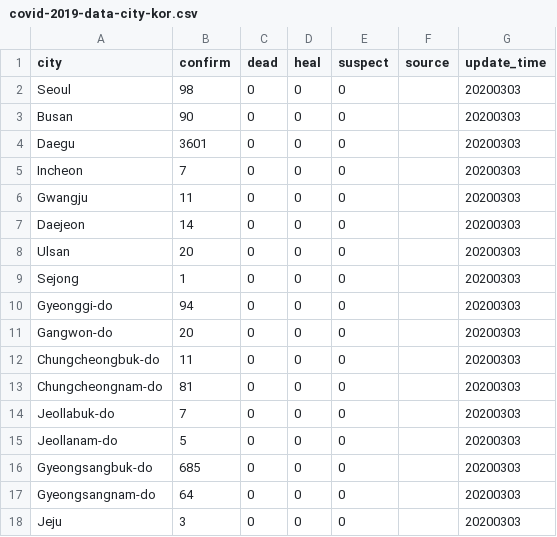
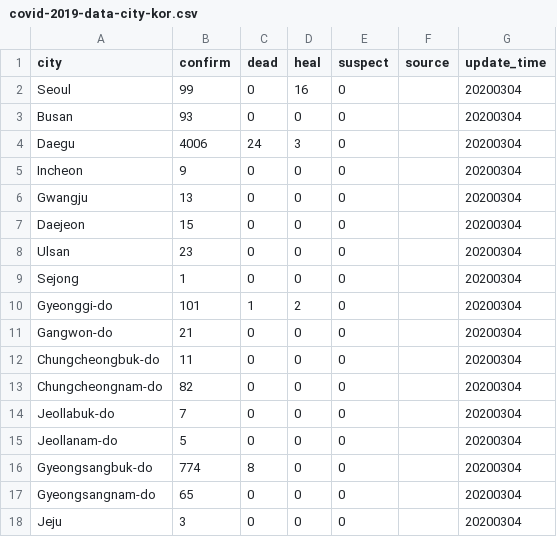
Before and after one commit to hyperion-hyn/COVID-2019-DATA, a CSV file: total/covid-2019-data-city-kor.csv, drawn as a sheet.

Commit message:
Updated total no. of confirmed cases in Jpn on 4th March

```diff
--- a/total/covid-2019-data-city-kor.csv
+++ b/total/covid-2019-data-city-kor.csv
@@ -1,18 +1,18 @@
 city,confirm,dead,heal,suspect,source,update_time
-Seoul,98,0,0,0,,20200303
-Busan,90,0,0,0,,20200303
-Daegu,3601,0,0,0,,20200303
-Incheon,7,0,0,0,,20200303
-Gwangju,11,0,0,0,,20200303
-Daejeon,14,0,0,0,,20200303
-Ulsan,20,0,0,0,,20200303
-Sejong,1,0,0,0,,20200303
-Gyeonggi-do,94,0,0,0,,20200303
-Gangwon-do,20,0,0,0,,20200303
-Chungcheongbuk-do,11,0,0,0,,20200303
-Chungcheongnam-do,81,0,0,0,,20200303
-Jeollabuk-do,7,0,0,0,,20200303
-Jeollanam-do,5,0,0,0,,20200303
-Gyeongsangbuk-do,685,0,0,0,,20200303
-Gyeongsangnam-do,64,0,0,0,,20200303
-Jeju,3,0,0,0,,20200303
+Seoul,99,0,16,0,,20200304
+Busan,93,0,0,0,,20200304
+Daegu,4006,24,3,0,,20200304
+Incheon,9,0,0,0,,20200304
+Gwangju,13,0,0,0,,20200304
+Daejeon,15,0,0,0,,20200304
+Ulsan,23,0,0,0,,20200304
+Sejong,1,0,0,0,,20200304
+Gyeonggi-do,101,1,2,0,,20200304
+Gangwon-do,21,0,0,0,,20200304
+Chungcheongbuk-do,11,0,0,0,,20200304
+Chungcheongnam-do,82,0,0,0,,20200304
+Jeollabuk-do,7,0,0,0,,20200304
+Jeollanam-do,5,0,0,0,,20200304
+Gyeongsangbuk-do,774,8,0,0,,20200304
+Gyeongsangnam-do,65,0,0,0,,20200304
+Jeju,3,0,0,0,,20200304
```
